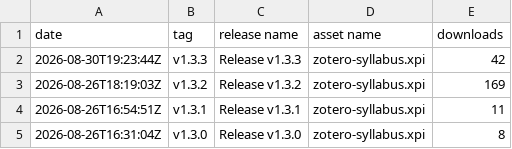
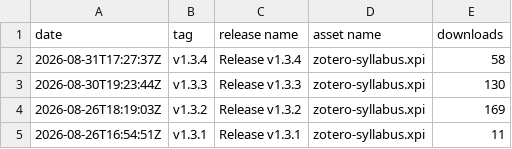
Before and after one commit to janbaykara/zotero-syllabus, a CSV file: releases.csv, drawn as a sheet; only a part is shown; the shorter side is filled out with more unchanged rows.

```diff
--- a/releases.csv
+++ b/releases.csv
@@ -1,3 +1,4 @@
 date,tag,release name,asset name,downloads
-2026-08-30T19:23:44Z,v1.3.3,Release v1.3.3,zotero-syllabus.xpi,42
+2026-08-31T17:27:37Z,v1.3.4,Release v1.3.4,zotero-syllabus.xpi,58
+2026-08-30T19:23:44Z,v1.3.3,Release v1.3.3,zotero-syllabus.xpi,130
 2026-08-26T18:19:03Z,v1.3.2,Release v1.3.2,zotero-syllabus.xpi,169
```
